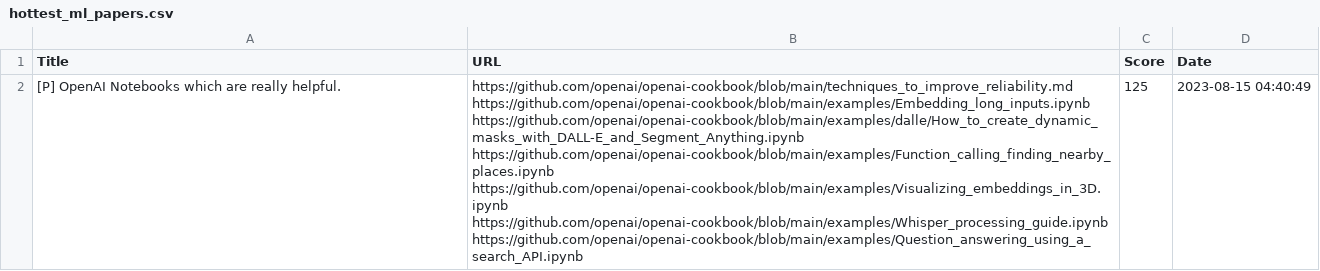
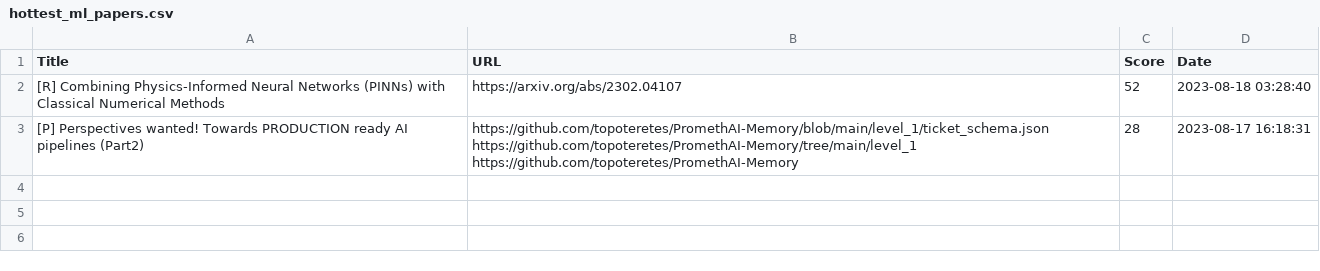
Before and after one commit to alishobeiri/Popular-ML-Projects, a CSV file: hottest_ml_papers.csv, drawn as a sheet; removed rows and columns are numbered as before the commit, all else as after; ↵ is a line break in a cell; the diff names each change by its address in the sheet, - before the commit and + after, or states it on an @@ line.

Commit message:
Update results from latest_papers.py script

```diff
--- a/hottest_ml_papers.csv
+++ b/hottest_ml_papers.csv
-row 2: [P] OpenAI Notebooks which are really helpful. | https://github.com/openai/openai-cookbook/blob/main/techniques_to_improve_reliability.md ↵ https://github.com/openai/openai-cookbook/blob/main/examples/Embedding_long_inputs.ipynb ↵ https://github.com/openai/openai-cookbook/blob/main/examples/dalle/How_to_create_dynamic_masks_with_DALL-E_and_Segment_Anything.ipynb ↵ https://github.com/openai/openai-cookbook/blob/main/examples/Function_calling_finding_nearby_places.ipynb ↵ https://github.com/openai/openai-cookbook/blob/main/examples/Visualizing_embeddings_in_3D.ipynb ↵ https://github.com/openai/openai-cookbook/blob/main/examples/Whisper_processing_guide.ipynb ↵ https://github.com/openai/openai-cookbook/blob/main/examples/Question_answering_using_a_search_API.ipynb | 125 | 2023-08-15 04:40:49
+row 2: [R] Combining Physics-Informed Neural Networks (PINNs) with Classical Numerical Methods | https://arxiv.org/abs/2302.04107 | 52 | 2023-08-18 03:28:40
+row 3: [P] Perspectives wanted! Towards PRODUCTION ready AI pipelines (Part2) | https://github.com/topoteretes/PromethAI-Memory/blob/main/level_1/ticket_schema.json ↵ https://github.com/topoteretes/PromethAI-Memory/tree/main/level_1 ↵ https://github.com/topoteretes/PromethAI-Memory | 28 | 2023-08-17 16:18:31
```
Also changed, not shown: 1 other file.
